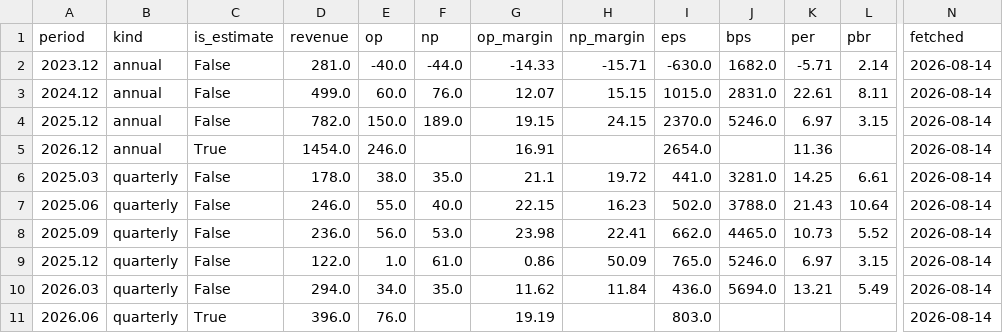
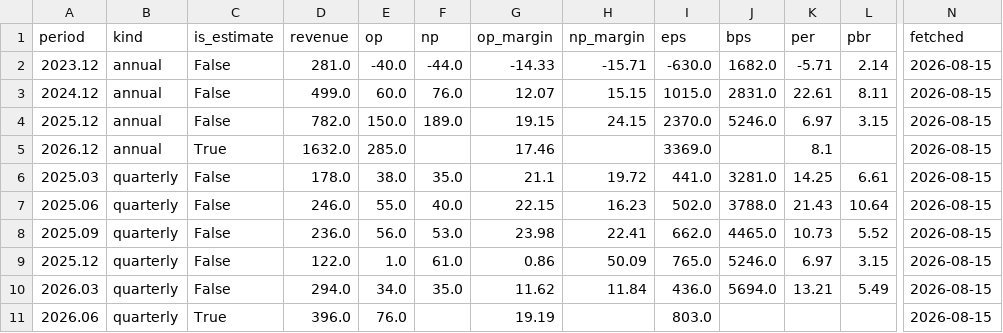
Before and after one commit to zzzz118118-lab/investment, a CSV file: jenik/data/financials.csv, drawn as a sheet; only a part is shown, gaps mark what is left out; the diff names each change by its address in the sheet, - before the commit and + after, or states it on an @@ line.

```diff
--- a/jenik/data/financials.csv
+++ b/jenik/data/financials.csv
-N2:N11 (fetched): 2026-08-14
+N2:N11 (fetched): 2026-08-15
-D5 (revenue): 1454.0
+D5 (revenue): 1632.0
-E5 (op): 246.0
+E5 (op): 285.0
-G5 (op_margin): 16.91
+G5 (op_margin): 17.46
-I5 (eps): 2654.0
+I5 (eps): 3369.0
-K5 (per): 11.36
+K5 (per): 8.1
```
Also changed, not shown: data/fx.csv, data/prices.csv, 2 other files.
